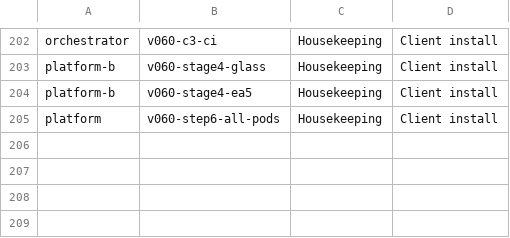
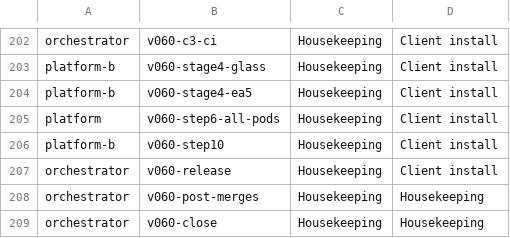
Before and after one commit to aykr/OspreyFlow_Dev, a TSV file: OspreyFlow_Build/process/lanes/groups.tsv, drawn as a sheet; only a part is shown, gaps mark what is left out; the diff names each change by its address in the sheet, - before the commit and + after, or states it on an @@ line.

Commit message:
fix(process): groups.tsv rows for the four progress rows added after v0.6.0 (step 10, release, post-merges, close): CI's test job on 0e56845 failed test_lanes_groups 6 ways (OspreyFlow_Build/process/lanes/groups.tsv)

```diff
--- a/OspreyFlow_Build/process/lanes/groups.tsv
+++ b/OspreyFlow_Build/process/lanes/groups.tsv
+row 206: platform-b | v060-step10 | Housekeeping | Client install
+row 207: orchestrator | v060-release | Housekeeping | Client install
+row 208: orchestrator | v060-post-merges | Housekeeping | Housekeeping
+row 209: orchestrator | v060-close | Housekeeping | Housekeeping
```
